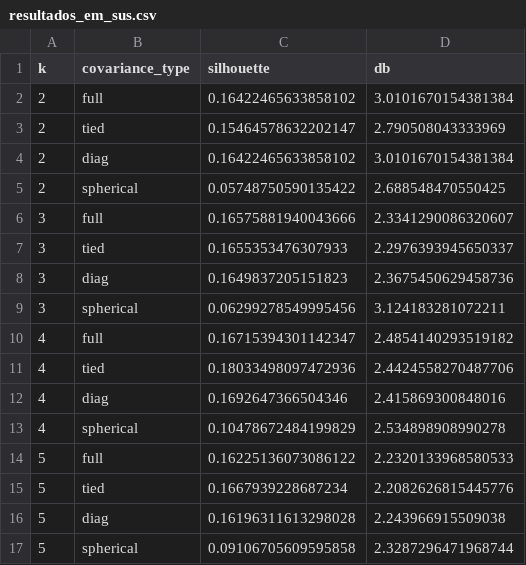
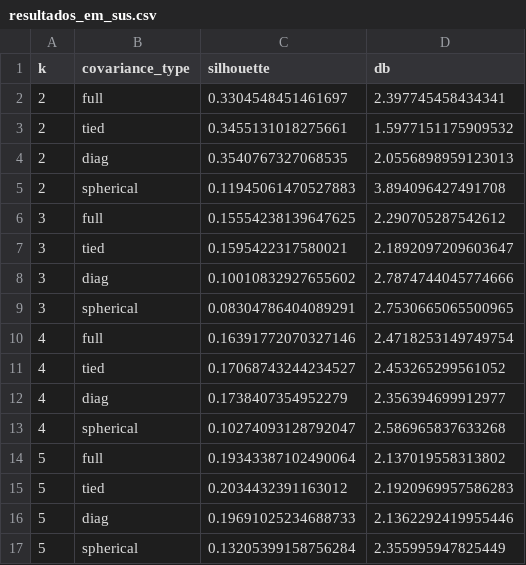
Before and after one commit to fabriciogmaraes/clusterizacao-sus-rn, a CSV file: resultados_em_sus.csv, drawn as a sheet; only a part is shown; the diff covers the shown part only.

```diff
--- a/resultados_em_sus.csv
+++ b/resultados_em_sus.csv
@@ -1,17 +1,17 @@
 k,covariance_type,silhouette,db
-2,full,0.16422465633858102,3.0101670154381384
-2,tied,0.15464578632202147,2.790508043333969
-2,diag,0.16422465633858102,3.0101670154381384
-2,spherical,0.05748750590135422,2.688548470550425
-3,full,0.16575881940043666,2.3341290086320607
-3,tied,0.1655353476307933,2.2976393945650337
-3,diag,0.1649837205151823,2.3675450629458736
-3,spherical,0.06299278549995456,3.124183281072211
-4,full,0.16715394301142347,2.4854140293519182
-4,tied,0.18033498097472936,2.4424558270487706
-4,diag,0.1692647366504346,2.415869300848016
-4,spherical,0.10478672484199829,2.534898908990278
-5,full,0.16225136073086122,2.2320133968580533
-5,tied,0.1667939228687234,2.2082626815445776
-5,diag,0.16196311613298028,2.243966915509038
-5,spherical,0.09106705609595858,2.3287296471968744
+2,full,0.3304548451461697,2.397745458434341
+2,tied,0.3455131018275661,1.5977151175909532
+2,diag,0.3540767327068535,2.0556898959123013
+2,spherical,0.11945061470527883,3.894096427491708
+3,full,0.15554238139647625,2.290705287542612
+3,tied,0.1595422317580021,2.1892097209603647
+3,diag,0.10010832927655602,2.7874744045774666
+3,spherical,0.08304786404089291,2.7530665065500965
+4,full,0.16391772070327146,2.4718253149749754
+4,tied,0.17068743244234527,2.453265299561052
+4,diag,0.1738407354952279,2.356394699912977
+4,spherical,0.10274093128792047,2.586965837633268
+5,full,0.19343387102490064,2.137019558313802
+5,tied,0.2034432391163012,2.1920969957586283
+5,diag,0.19691025234688733,2.1362292419955446
+5,spherical,0.13205399158756284,2.355995947825449
```
Also changed, not shown: 40 edited cells elsewhere in this file, resultados_em_sus_freq.csv, resultados_hierarquico_sus.csv, 10 other files.
